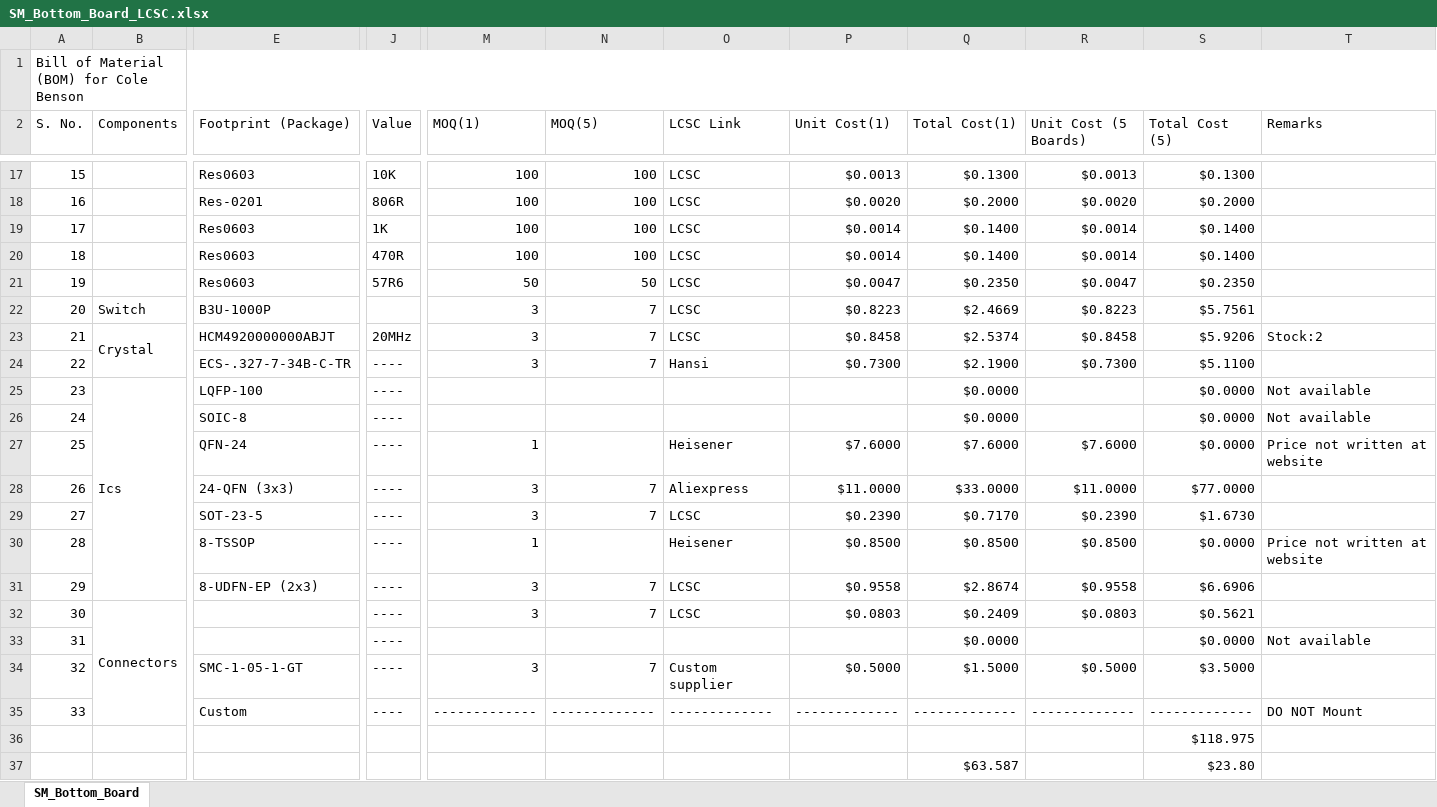
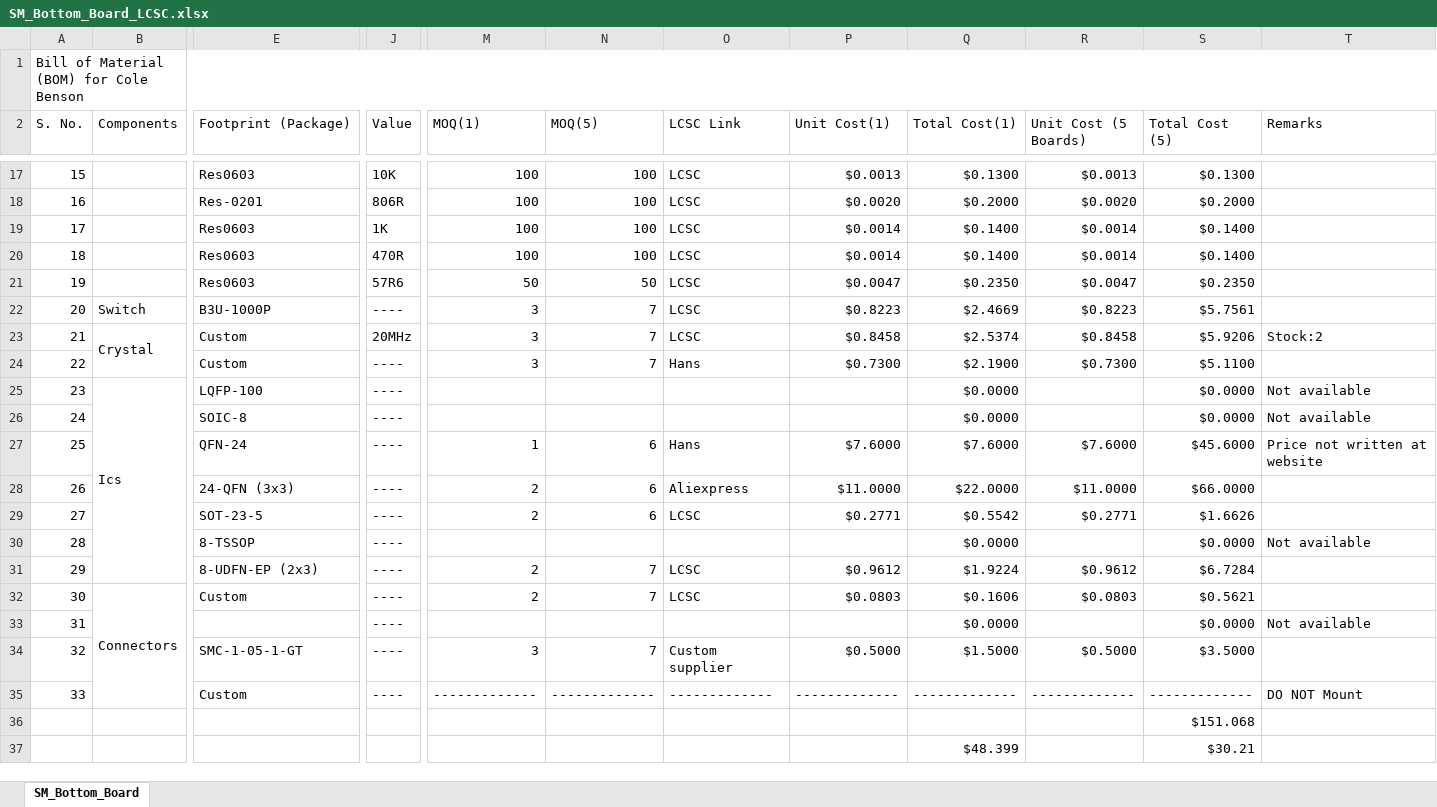
Before and after one commit to eSpark-Backup/colebenson-smartmotors, an Excel workbook: Deliverables/SM_Bottom Board/_BOM/SM_Bottom_Board_LCSC.xlsx, sheet SM_Bottom_Board, drawn as a sheet; only a part is shown, gaps mark what is left out; values as stored, in another font and other column widths than the file's, no cell formats; conditional formats not drawn; removed rows and columns are numbered as before the commit, all else as after; rows hold the shown columns only; the diff covers the shown part only; the diff names each change by its address in the sheet, - before the commit and + after, or states it on an @@ line.

Commit message:
#95 Completed

```diff
--- a/Deliverables/SM_Bottom Board/_BOM/SM_Bottom_Board_LCSC.xlsx (sheet SM_Bottom_Board)
+++ b/Deliverables/SM_Bottom Board/_BOM/SM_Bottom_Board_LCSC.xlsx (sheet SM_Bottom_Board)
-J22 (Value): (empty)
+J22 (Value): ----
-E23 (Footprint (Package)): HCM4920000000ABJT
+E23 (Footprint (Package)): Custom
-E24 (Footprint (Package)): ECS-.327-7-34B-C-TR
+E24 (Footprint (Package)): Custom
-O24 (LCSC Link): Hansi
+O24 (LCSC Link): Hans
-N27 (MOQ(5)): (empty)
+N27 (MOQ(5)): 6
-O27 (LCSC Link): Heisener
+O27 (LCSC Link): Hans
-S27 (Total Cost (5)): $0.0000
+S27 (Total Cost (5)): $45.6000
-M28:M29 (MOQ(1)): 3
+M28:M29 (MOQ(1)): 2
-N28:N29 (MOQ(5)): 7
+N28:N29 (MOQ(5)): 6
-Q28 (Total Cost(1)): $33.0000
+Q28 (Total Cost(1)): $22.0000
-S28 (Total Cost (5)): $77.0000
+S28 (Total Cost (5)): $66.0000
-P29 (Unit Cost(1)): $0.2390
+P29 (Unit Cost(1)): $0.2771
-Q29 (Total Cost(1)): $0.7170
+Q29 (Total Cost(1)): $0.5542
-R29 (Unit Cost (5 Boards)): $0.2390
+R29 (Unit Cost (5 Boards)): $0.2771
-S29 (Total Cost (5)): $1.6730
+S29 (Total Cost (5)): $1.6626
-M30 (MOQ(1)): 1
+M30 (MOQ(1)): (empty)
-O30 (LCSC Link): Heisener
+O30 (LCSC Link): (empty)
-P30 (Unit Cost(1)): $0.8500
+P30 (Unit Cost(1)): (empty)
-Q30 (Total Cost(1)): $0.8500
+Q30 (Total Cost(1)): $0.0000
-R30 (Unit Cost (5 Boards)): $0.8500
+R30 (Unit Cost (5 Boards)): (empty)
-T30 (Remarks): Price not written at website
+T30 (Remarks): Not available
-M31:M32 (MOQ(1)): 3
+M31:M32 (MOQ(1)): 2
-P31 (Unit Cost(1)): $0.9558
+P31 (Unit Cost(1)): $0.9612
-Q31 (Total Cost(1)): $2.8674
+Q31 (Total Cost(1)): $1.9224
-R31 (Unit Cost (5 Boards)): $0.9558
+R31 (Unit Cost (5 Boards)): $0.9612
-S31 (Total Cost (5)): $6.6906
+S31 (Total Cost (5)): $6.7284
-E32 (Footprint (Package)): (empty)
+E32 (Footprint (Package)): Custom
-Q32 (Total Cost(1)): $0.2409
+Q32 (Total Cost(1)): $0.1606
-S36 (Total Cost (5)): $118.975
+S36 (Total Cost (5)): $151.068
-row 37:  |  |  |  |  |  |  |  | $63.587 |  | $23.80
+row 37:  |  |  |  |  |  |  |  | $48.399 |  | $30.21
```
Also changed, not shown: 35 edited cells elsewhere in this sheet, cell formats.
